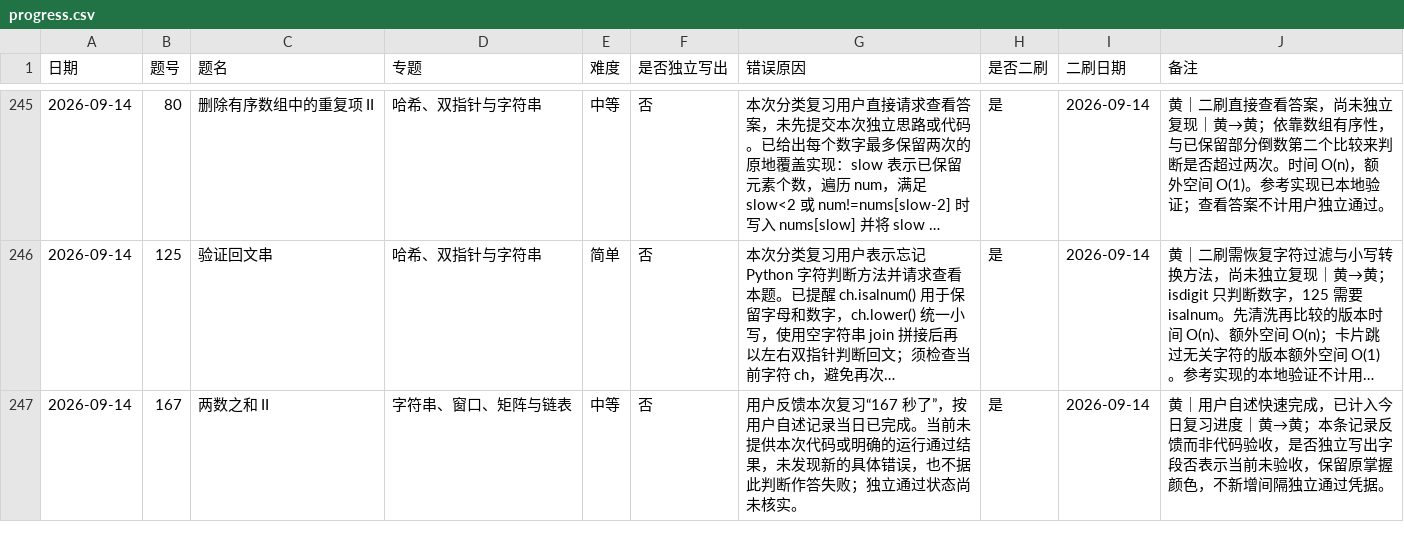
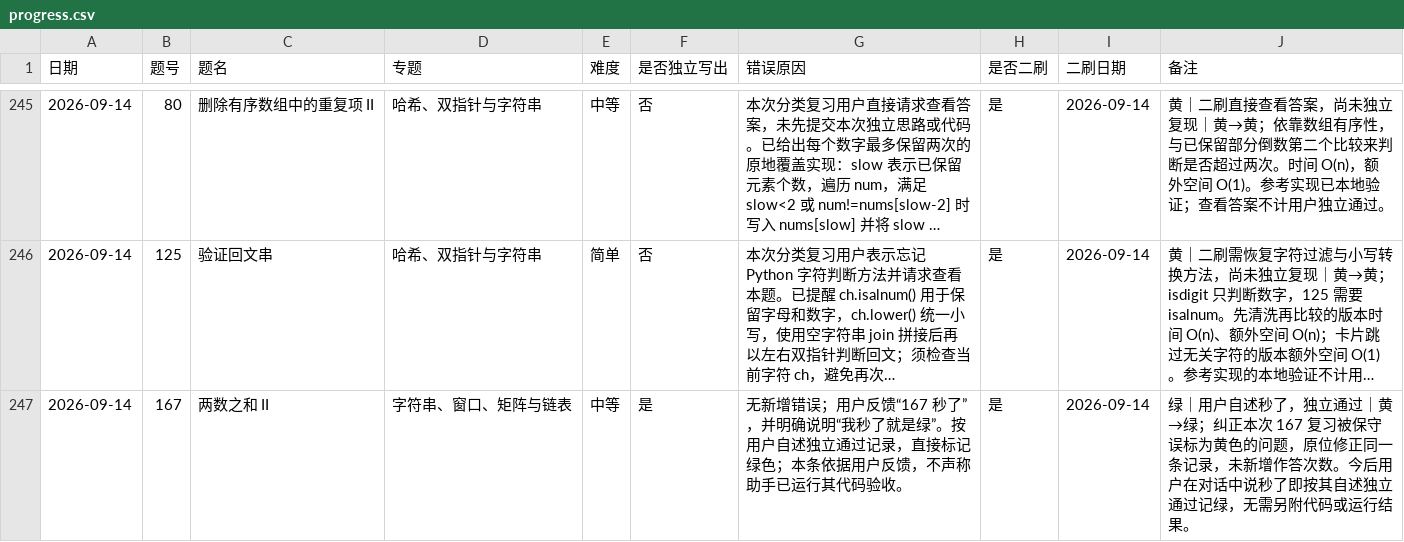
Before and after one commit to JamesLJ2001/find-work, a CSV file: leetcode/progress.csv, drawn as a sheet; only a part is shown, gaps mark what is left out; long unchanged cells end in …; the diff names each change by its address in the sheet, - before the commit and + after, or states it on an @@ line.

```diff
--- a/leetcode/progress.csv
+++ b/leetcode/progress.csv
-F247 (是否独立写出): 否
+F247 (是否独立写出): 是
-G247 (错误原因): 用户反馈本次复习“167 秒了”，按用户自述记录当日已完成。当前未提供本次代码或明确的运行通过结果，未发现新的具体错误，也不据此判断作答失败；独立通过状态尚未核实。
+G247 (错误原因): 无新增错误；用户反馈“167 秒了”，并明确说明“我秒了就是绿”。按用户自述独立通过记录，直接标记绿色；本条依据用户反馈，不声称助手已运行其代码验收。
-J247 (备注): 黄｜用户自述快速完成，已计入今日复习进度｜黄→黄；本条记录反馈而非代码验收，是否独立写出字段否表示当前未验收，保留原掌握颜色，不新增间隔独立通过凭据。
+J247 (备注): 绿｜用户自述秒了，独立通过｜黄→绿；纠正本次 167 复习被保守误标为黄色的问题，原位修正同一条记录，未新增作答次数。今后用户在对话中说秒了即按其自述独立通过记绿，无需另附代码或运行结果。
```
Also changed, not shown: 5 other files.
